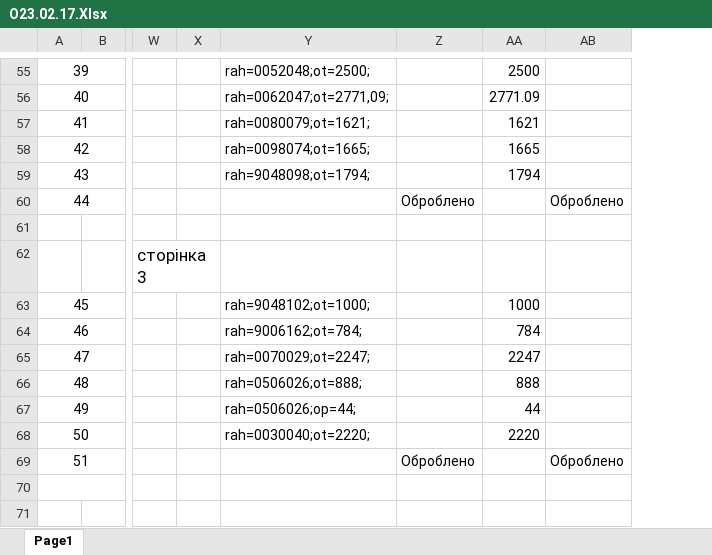
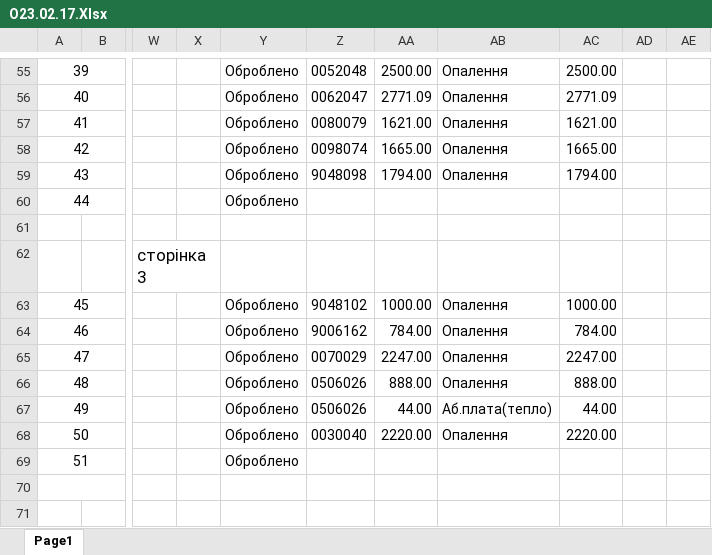
Before and after one commit to Anatoliy111/dolg, an Excel workbook: 1/О23.02.17.Xlsx, sheet Page1, drawn as a sheet; only a part is shown, gaps mark what is left out; values as stored, in another font and other column widths than the file's, no borders; charts and pictures not drawn; removed rows and columns are numbered as before the commit, all else as after; the diff covers the shown part only; the diff names each change by its address in the sheet, - before the commit and + after, or states it on an @@ line.

```diff
--- a/1/О23.02.17.Xlsx (sheet Page1)
+++ b/1/О23.02.17.Xlsx (sheet Page1)
-column Y, rows 55-68: rah=0052048;ot=2500; | rah=0062047;ot=2771,09; | rah=0080079;ot=1621; | rah=0098074;ot=1665; | rah=9048098;ot=1794; |  |  |  | rah=9048102;ot=1000; | rah=9006162;ot=784; | rah=0070029;ot=2247; | rah=0506026;ot=888; | rah=0506026;op=44; | rah=0030040;ot=2220;
+column Z, rows 55-68: 0052048 | 0062047 | 0080079 | 0098074 | 9048098 |  |  |  | 9048102 | 9006162 | 0070029 | 0506026 | 0506026 | 0030040
-column AB, rows 60-69: Оброблено |  |  |  |  |  |  |  |  | Оброблено
+column AB, rows 55-68: Опалення | Опалення | Опалення | Опалення | Опалення |  |  |  | Опалення | Опалення | Опалення | Опалення | Аб.плата(тепло) | Опалення
+column AC, rows 55-68: 2500.00 | 2771.09 | 1621.00 | 1665.00 | 1794.00 |  |  |  | 1000.00 | 784.00 | 2247.00 | 888.00 | 44.00 | 2220.00
+column AD, empty
+column AE, empty
-Y55:Y59: (empty)
+Y55:Y59: Оброблено
-AA55: 2500
+AA55: 2500.00
-AA57: 1621
+AA57: 1621.00
-AA58: 1665
+AA58: 1665.00
-AA59: 1794
+AA59: 1794.00
-Y63:Y68: (empty)
+Y63:Y68: Оброблено
-AA63: 1000
+AA63: 1000.00
-AA64: 784
+AA64: 784.00
-AA65: 2247
+AA65: 2247.00
-AA66: 888
+AA66: 888.00
-AA67: 44
+AA67: 44.00
-AA68: 2220
+AA68: 2220.00
```
Also changed, not shown: 36 edited cells elsewhere in this sheet, 1/О23.02.13.Xlsx, 4 other files.
